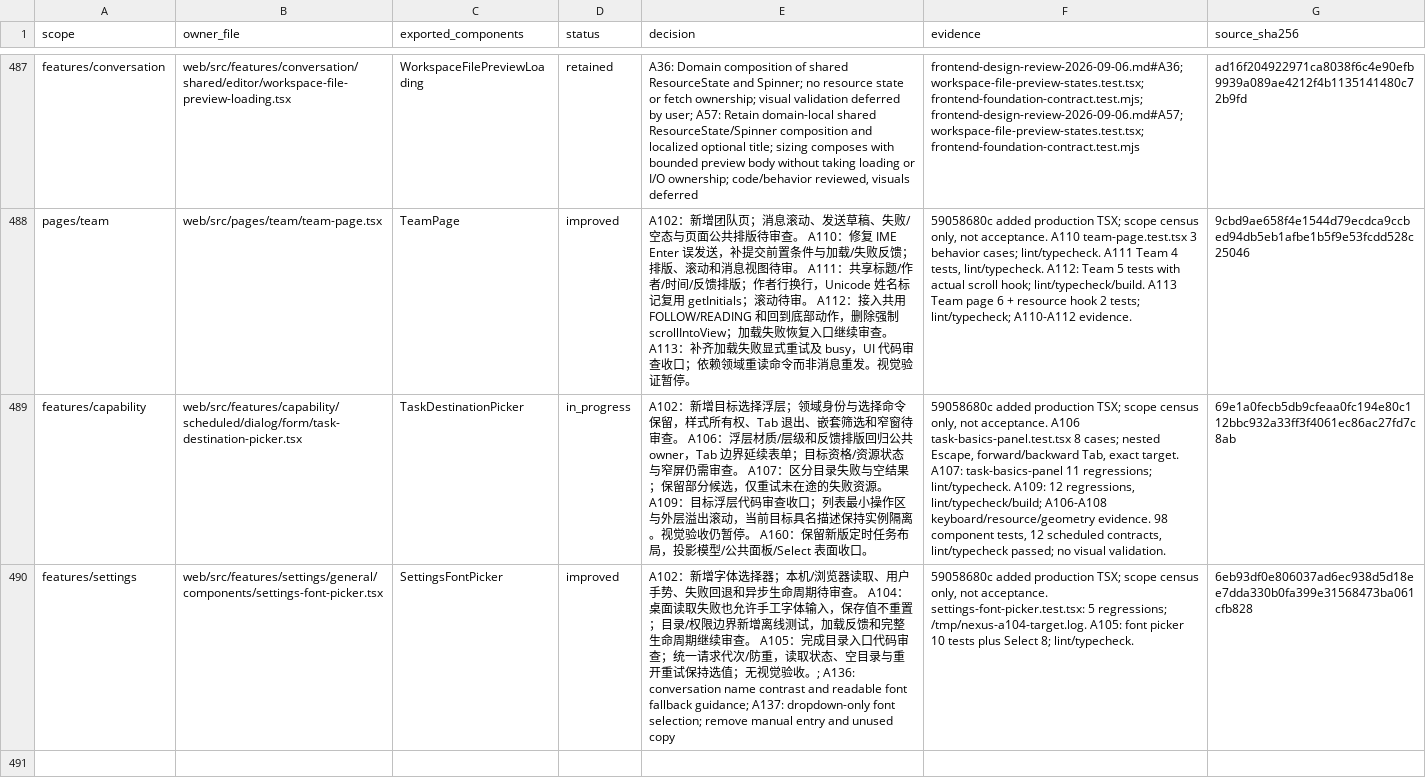
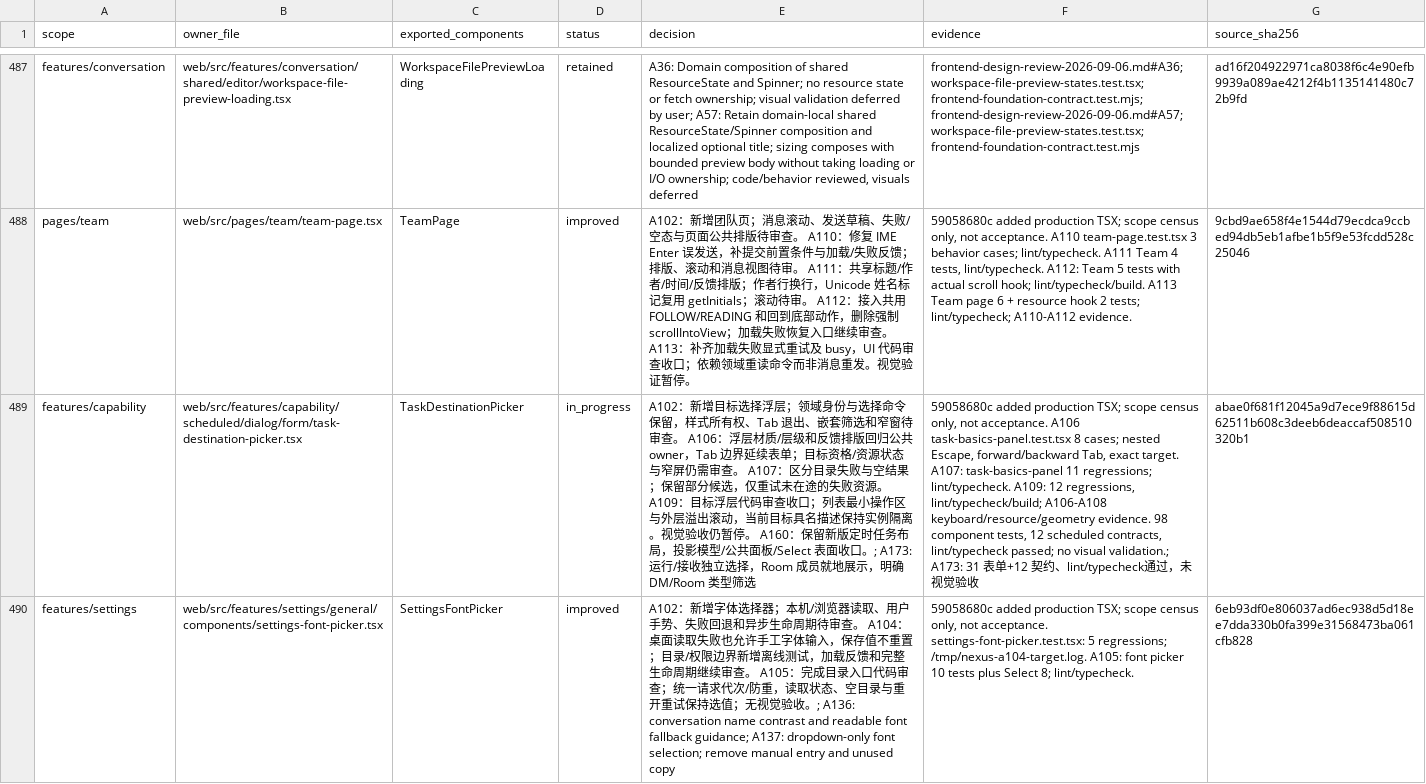
Before and after one commit to nexus-research-lab/nexus, a CSV file: docs/testing/frontend-design-review-2026-09-06.csv, drawn as a sheet; only a part is shown, gaps mark what is left out; the diff covers the shown part only; the diff names each change by its address in the sheet, - before the commit and + after, or states it on an @@ line.

Commit message:
:sparkles: Clarify scheduled task destinations and Room performers

```diff
--- a/docs/testing/frontend-design-review-2026-09-06.csv
+++ b/docs/testing/frontend-design-review-2026-09-06.csv
-E489 (decision): …面收口。
+E489 (decision): …面收口。; A173: 运行/接收独立选择，Room 成员就地展示，明确 DM/Room 类型筛选
-F489 (evidence): …no visual validation.
+F489 (evidence): …no visual validation.; A173: 31 表单+12 契约、lint/typecheck通过，未视觉验收
-G489 (source_sha256): 69e1a0fecb5db9cfeaa0fc194e80c112bbc932a33ff3f4061ec86ac27fd7c8ab
+G489 (source_sha256): abae0f681f12045a9d7ece9f88615d62511b608c3deeb6deaccaf508510320b1
```
Also changed, not shown: 1 added row and 6 edited cells elsewhere in this file, 10 other files.
